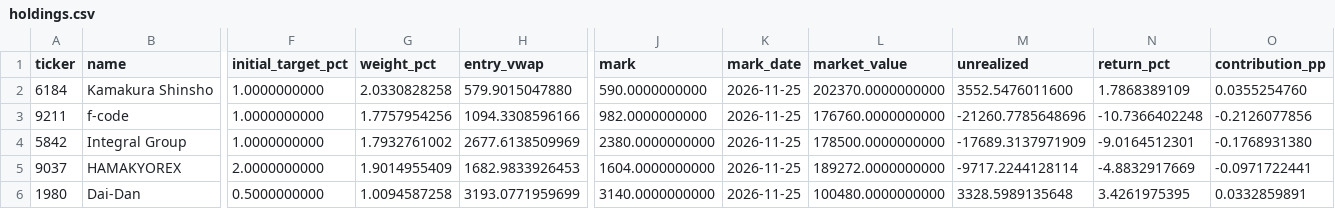
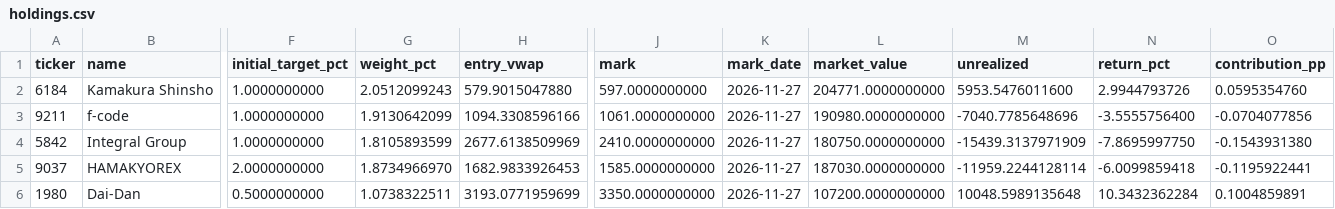
Before and after one commit to okytdy/jpinv.com, a CSV file: en/portfolio/holdings.csv, drawn as a sheet; only a part is shown, gaps mark what is left out; the diff covers the shown part only; the diff names each change by its address in the sheet, - before the commit and + after, or states it on an @@ line.

```diff
--- a/en/portfolio/holdings.csv
+++ b/en/portfolio/holdings.csv
-G2 (weight_pct): 2.0330828258
+G2 (weight_pct): 2.0512099243
-J2 (mark): 590.0000000000
+J2 (mark): 597.0000000000
-K2:K6 (mark_date): 2026-11-25
+K2:K6 (mark_date): 2026-11-27
-L2 (market_value): 202370.0000000000
+L2 (market_value): 204771.0000000000
-M2 (unrealized): 3552.5476011600
+M2 (unrealized): 5953.5476011600
-N2 (return_pct): 1.7868389109
+N2 (return_pct): 2.9944793726
-O2 (contribution_pp): 0.0355254760
+O2 (contribution_pp): 0.0595354760
-G3 (weight_pct): 1.7757954256
+G3 (weight_pct): 1.9130642099
-J3 (mark): 982.0000000000
+J3 (mark): 1061.0000000000
-L3 (market_value): 176760.0000000000
+L3 (market_value): 190980.0000000000
-M3 (unrealized): -21260.7785648696
+M3 (unrealized): -7040.7785648696
-N3 (return_pct): -10.7366402248
+N3 (return_pct): -3.5555756400
-O3 (contribution_pp): -0.2126077856
+O3 (contribution_pp): -0.0704077856
-G4 (weight_pct): 1.7932761002
+G4 (weight_pct): 1.8105893599
-J4 (mark): 2380.0000000000
+J4 (mark): 2410.0000000000
-L4 (market_value): 178500.0000000000
+L4 (market_value): 180750.0000000000
-M4 (unrealized): -17689.3137971909
+M4 (unrealized): -15439.3137971909
-N4 (return_pct): -9.0164512301
+N4 (return_pct): -7.8695997750
-O4 (contribution_pp): -0.1768931380
+O4 (contribution_pp): -0.1543931380
-G5 (weight_pct): 1.9014955409
+G5 (weight_pct): 1.8734966970
-J5 (mark): 1604.0000000000
+J5 (mark): 1585.0000000000
-L5 (market_value): 189272.0000000000
+L5 (market_value): 187030.0000000000
-M5 (unrealized): -9717.2244128114
+M5 (unrealized): -11959.2244128114
-N5 (return_pct): -4.8832917669
+N5 (return_pct): -6.0099859418
-O5 (contribution_pp): -0.0971722441
+O5 (contribution_pp): -0.1195922441
-G6 (weight_pct): 1.0094587258
+G6 (weight_pct): 1.0738322511
-J6 (mark): 3140.0000000000
+J6 (mark): 3350.0000000000
-L6 (market_value): 100480.0000000000
+L6 (market_value): 107200.0000000000
-M6 (unrealized): 3328.5989135648
+M6 (unrealized): 10048.5989135648
-N6 (return_pct): 3.4261975395
+N6 (return_pct): 10.3432362284
-O6 (contribution_pp): 0.0332859891
+O6 (contribution_pp): 0.1004859891
```
Also changed, not shown: 14 edited cells elsewhere in this file, en/portfolio/performance.csv, 1 other file.
